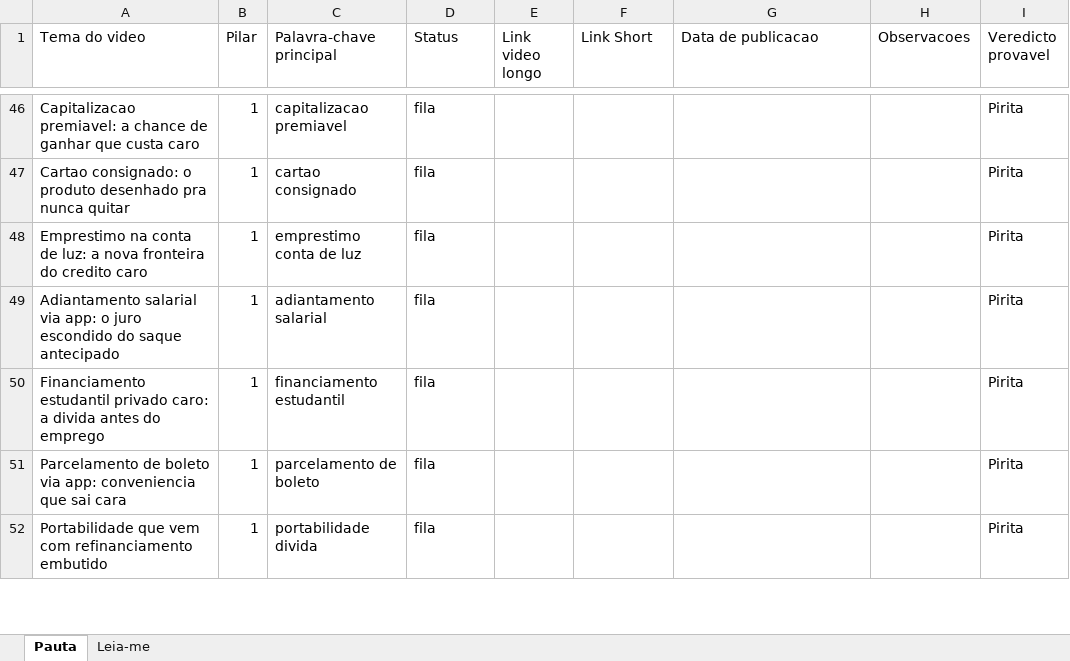
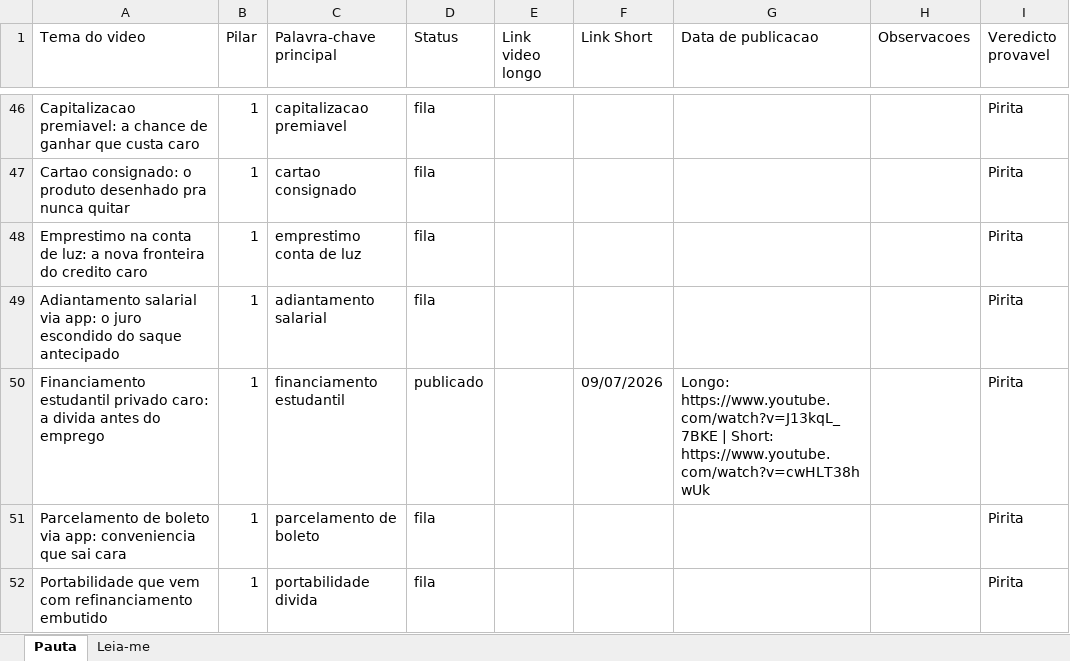
Before and after one commit to wilianjanez/CanalOuroDeTolo, an Excel workbook: temas/temas.xlsx, sheet Pauta, drawn as a sheet; only a part is shown, gaps mark what is left out; values as stored, in another font and other column widths than the file's, no borders; the diff names each change by its address in the sheet, - before the commit and + after, or states it on an @@ line.

```diff
--- a/temas/temas.xlsx (sheet Pauta)
+++ b/temas/temas.xlsx (sheet Pauta)
-D50 (Status): fila
+D50 (Status): publicado
-F50 (Link Short): (empty)
+F50 (Link Short): 09/07/2026
-G50 (Data de publicacao): (empty)
+G50 (Data de publicacao): Longo: https://www.youtube.com/watch?v=J13kqL_7BKE | Short: https://www.youtube.com/watch?v=cwHLT38hwUk
```
